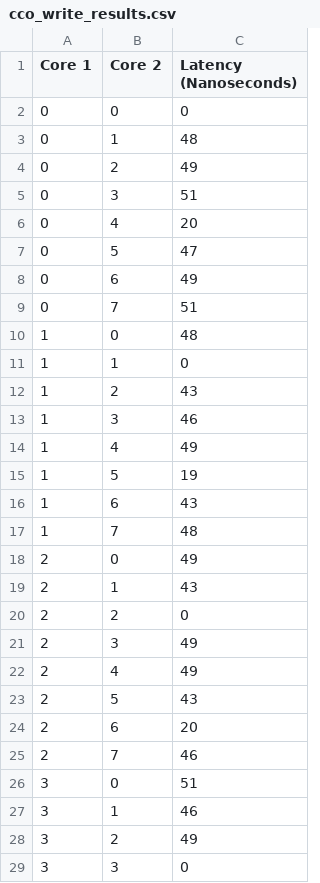
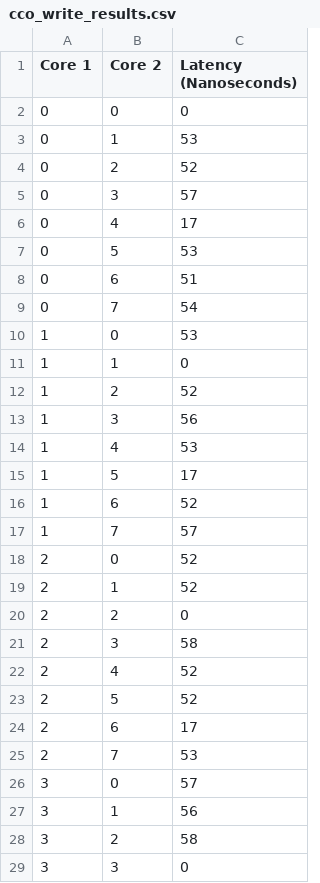
Before and after one commit to frangkli/core-latency, a CSV file: data/cco_write_results.csv, drawn as a sheet; only a part is shown; the diff covers the shown part only.

```diff
--- a/data/cco_write_results.csv
+++ b/data/cco_write_results.csv
@@ -2,28 +2,28 @@ Core 1,Core 2,Latency (Nanoseconds)
 0,0,0
-0,1,48
-0,2,49
-0,3,51
-0,4,20
-0,5,47
-0,6,49
-0,7,51
-1,0,48
+0,1,53
+0,2,52
+0,3,57
+0,4,17
+0,5,53
+0,6,51
+0,7,54
+1,0,53
 1,1,0
-1,2,43
-1,3,46
-1,4,49
-1,5,19
-1,6,43
-1,7,48
-2,0,49
-2,1,43
+1,2,52
+1,3,56
+1,4,53
+1,5,17
+1,6,52
+1,7,57
+2,0,52
+2,1,52
 2,2,0
-2,3,49
-2,4,49
-2,5,43
-2,6,20
-2,7,46
-3,0,51
-3,1,46
-3,2,49
+2,3,58
+2,4,52
+2,5,52
+2,6,17
+2,7,53
+3,0,57
+3,1,56
+3,2,58
 3,3,0
```
Also changed, not shown: 32 edited cells elsewhere in this file, data/cco_read_results.csv, data/tlb_results.csv, 3 other files.
